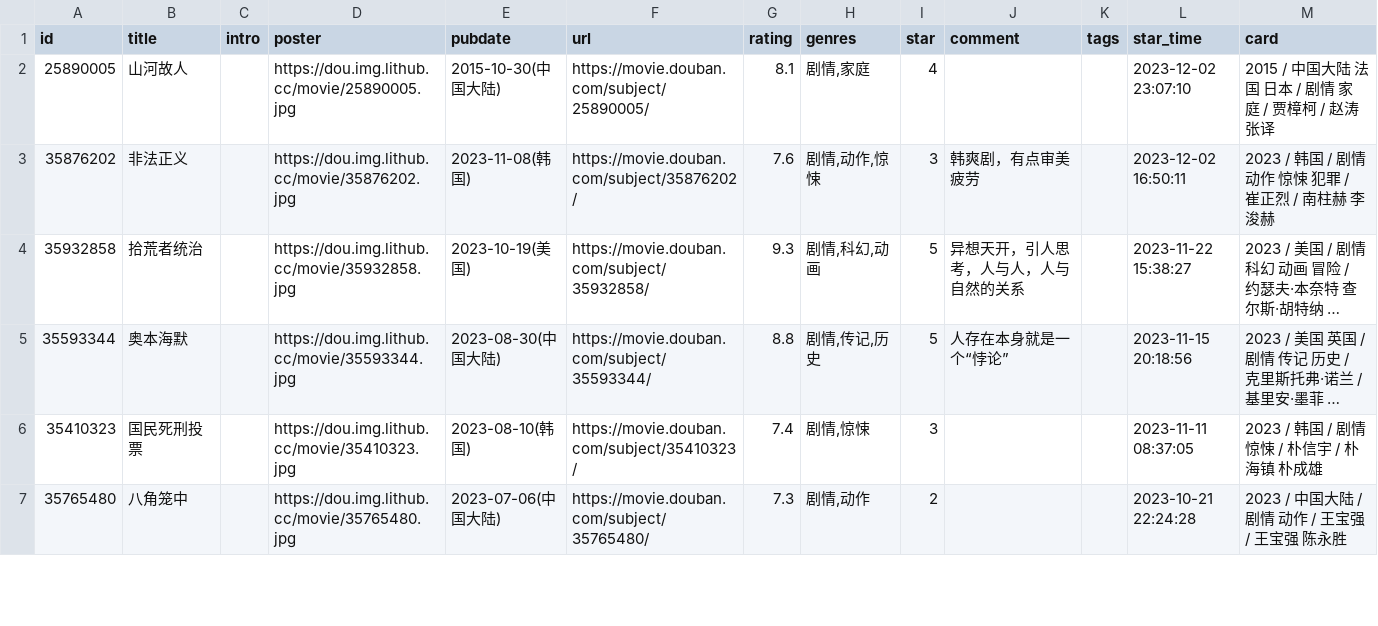
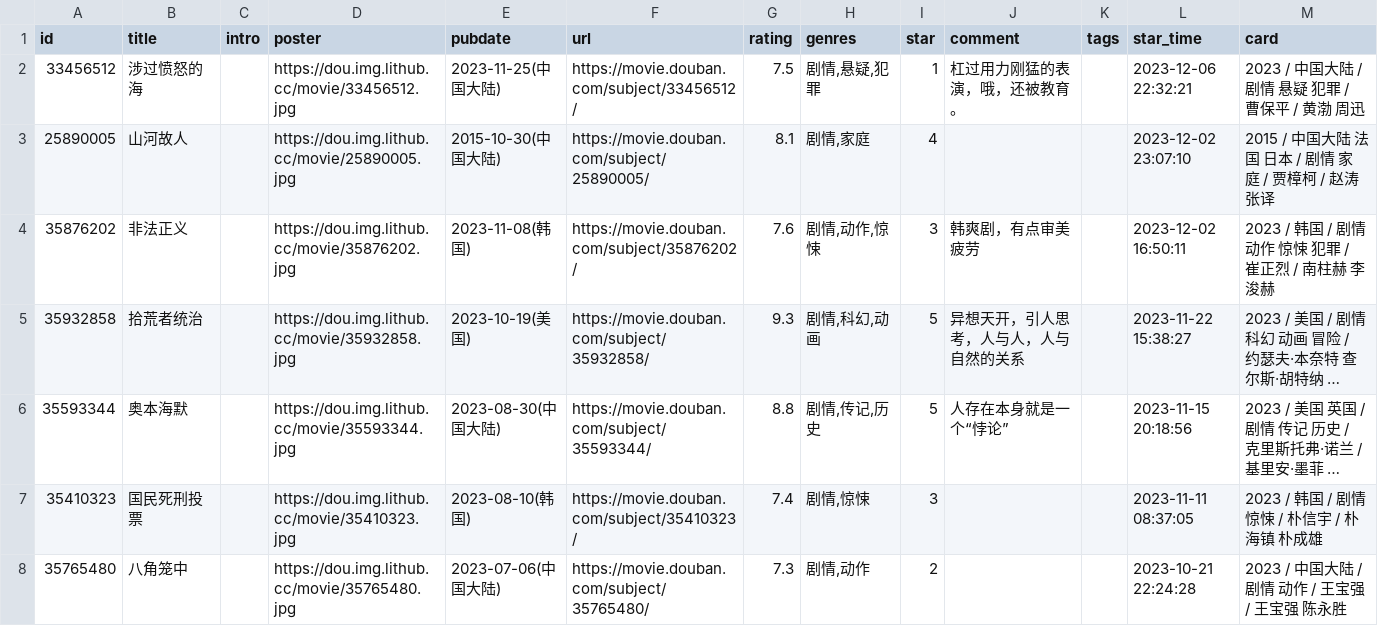
Before and after one commit to lmm214/immmmm, a CSV file: data/douban/movie.csv, drawn as a sheet; only a part is shown; long unchanged cells end in ….

Commit message:
chore: update douban data

```diff
--- a/data/douban/movie.csv
+++ b/data/douban/movie.csv
@@ -1,2 +1,3 @@
 id,title,intro,poster,pubdate,url,rating,genres,star,comment,tags,star_time,card
+33456512,涉过愤怒的海,,https://dou.img.lithub.cc/movie/33456512.jpg,2023-11-25(中国大陆),https://movie.douban.com/subject/33456512/,7.5,"剧情,悬疑,犯罪",1,杠过用力刚猛的表演，哦，还被教育。,,2023-12-06 22:32:21,2023 / 中国大陆 / 剧情 悬疑 犯罪 / 曹保平 / 黄渤 周迅
 25890005,山河故人,,https://dou.img.lithub.cc/movie/25890005.jpg,2015-10-30(中国大陆),https://movie.douban.com/subject/25890005/,8.1,"剧情,家庭",4,,,2023-12-02 23:07:10,2015 / 中国大陆 法国 日本 / 剧情 家庭 / 贾樟柯 / 赵涛 张译
```
